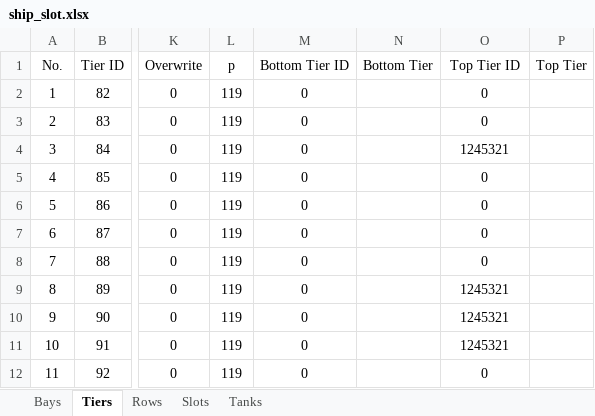
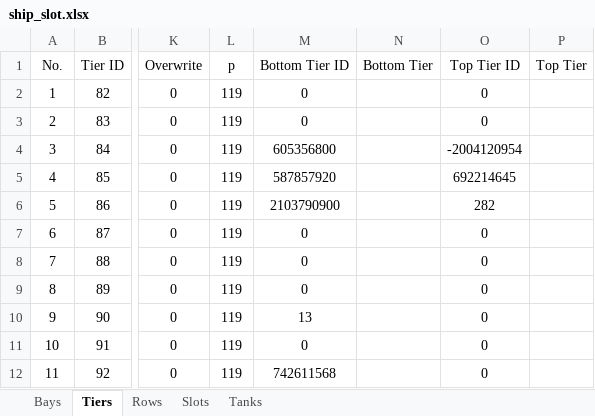
Before and after one commit to MitchyMichael/implementasi_containerstowage, an Excel workbook: archive/ship_slot.xlsx, sheet Tiers, drawn as a sheet; only a part is shown, gaps mark what is left out; values as stored, in another font and other column widths than the file's, no borders; the diff names each change by its address in the sheet, - before the commit and + after, or states it on an @@ line.

```diff
--- a/archive/ship_slot.xlsx (sheet Tiers)
+++ b/archive/ship_slot.xlsx (sheet Tiers)
-M4 (Bottom Tier ID): 0
+M4 (Bottom Tier ID): 605356800
-O4 (Top Tier ID): 1245321
+O4 (Top Tier ID): -2004120954
-M5 (Bottom Tier ID): 0
+M5 (Bottom Tier ID): 587857920
-O5 (Top Tier ID): 0
+O5 (Top Tier ID): 692214645
-M6 (Bottom Tier ID): 0
+M6 (Bottom Tier ID): 2103790900
-O6 (Top Tier ID): 0
+O6 (Top Tier ID): 282
-O9:O11 (Top Tier ID): 1245321
+O9:O11 (Top Tier ID): 0
-M10 (Bottom Tier ID): 0
+M10 (Bottom Tier ID): 13
-M12 (Bottom Tier ID): 0
+M12 (Bottom Tier ID): 742611568
```
Also changed, not shown: sheet Slots, archive/container.xlsx, 10 other files.
